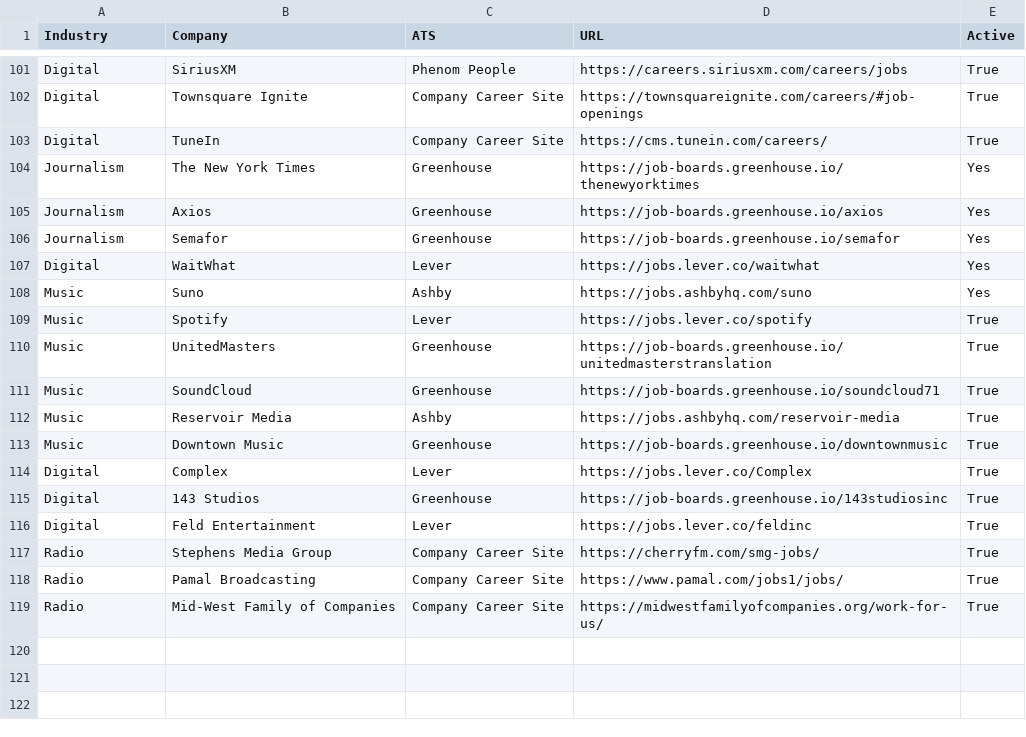
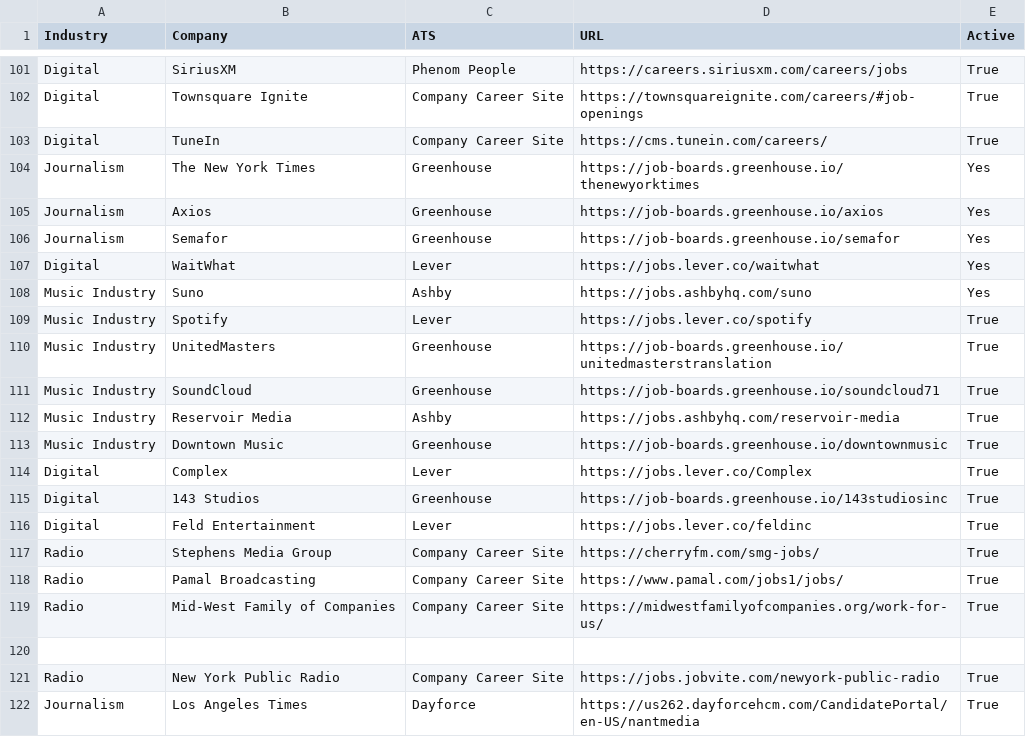
Before and after one commit to Mediajobsreport/mjr-jobs-feed, a CSV file: mjr-ats-sources.csv, drawn as a sheet; only a part is shown, gaps mark what is left out.

Commit message:
Expand radio and journalism sources; normalize music category

```diff
--- a/mjr-ats-sources.csv
+++ b/mjr-ats-sources.csv
@@ -107,8 +107,8 @@ Journalism,Semafor,Greenhouse,https://job-boards.greenhouse.io/semafor,Yes
 Digital,WaitWhat,Lever,https://jobs.lever.co/waitwhat,Yes
-Music,Suno,Ashby,https://jobs.ashbyhq.com/suno,Yes
-Music,Spotify,Lever,https://jobs.lever.co/spotify,True
-Music,UnitedMasters,Greenhouse,https://job-boards.greenhouse.io/unitedmasterstranslation,True
-Music,SoundCloud,Greenhouse,https://job-boards.greenhouse.io/soundcloud71,True
-Music,Reservoir Media,Ashby,https://jobs.ashbyhq.com/reservoir-media,True
-Music,Downtown Music,Greenhouse,https://job-boards.greenhouse.io/downtownmusic,True
+Music Industry,Suno,Ashby,https://jobs.ashbyhq.com/suno,Yes
+Music Industry,Spotify,Lever,https://jobs.lever.co/spotify,True
+Music Industry,UnitedMasters,Greenhouse,https://job-boards.greenhouse.io/unitedmasterstranslation,True
+Music Industry,SoundCloud,Greenhouse,https://job-boards.greenhouse.io/soundcloud71,True
+Music Industry,Reservoir Media,Ashby,https://jobs.ashbyhq.com/reservoir-media,True
+Music Industry,Downtown Music,Greenhouse,https://job-boards.greenhouse.io/downtownmusic,True
 Digital,Complex,Lever,https://jobs.lever.co/Complex,True
@@ -119 +119,4 @@ Radio,Pamal Broadcasting,Company Career Site,https://www.pamal.com/jobs1/jobs/,T
 Radio,Mid-West Family of Companies,Company Career Site,https://midwestfamilyofcompanies.org/work-for-us/,True
+
+Radio,New York Public Radio,Company Career Site,https://jobs.jobvite.com/newyork-public-radio,True
+Journalism,Los Angeles Times,Dayforce,https://us262.dayforcehcm.com/CandidatePortal/en-US/nantmedia,True
```
